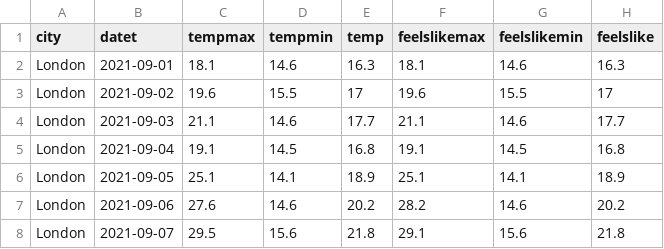
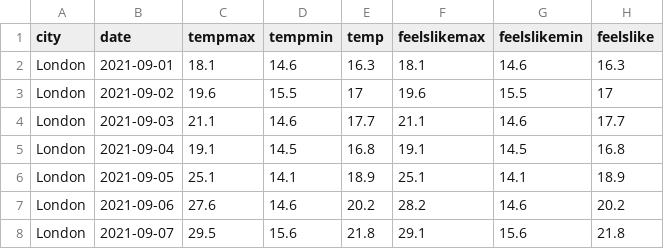
Before and after one commit to freeja/id2223-project, a CSV file: london-weather.csv, drawn as a sheet; only a part is shown; the diff names each change by its address in the sheet, - before the commit and + after, or states it on an @@ line.

Commit message:
Update london-weather.csv

```diff
--- a/london-weather.csv
+++ b/london-weather.csv
-B1: datet
+B1: date
```
